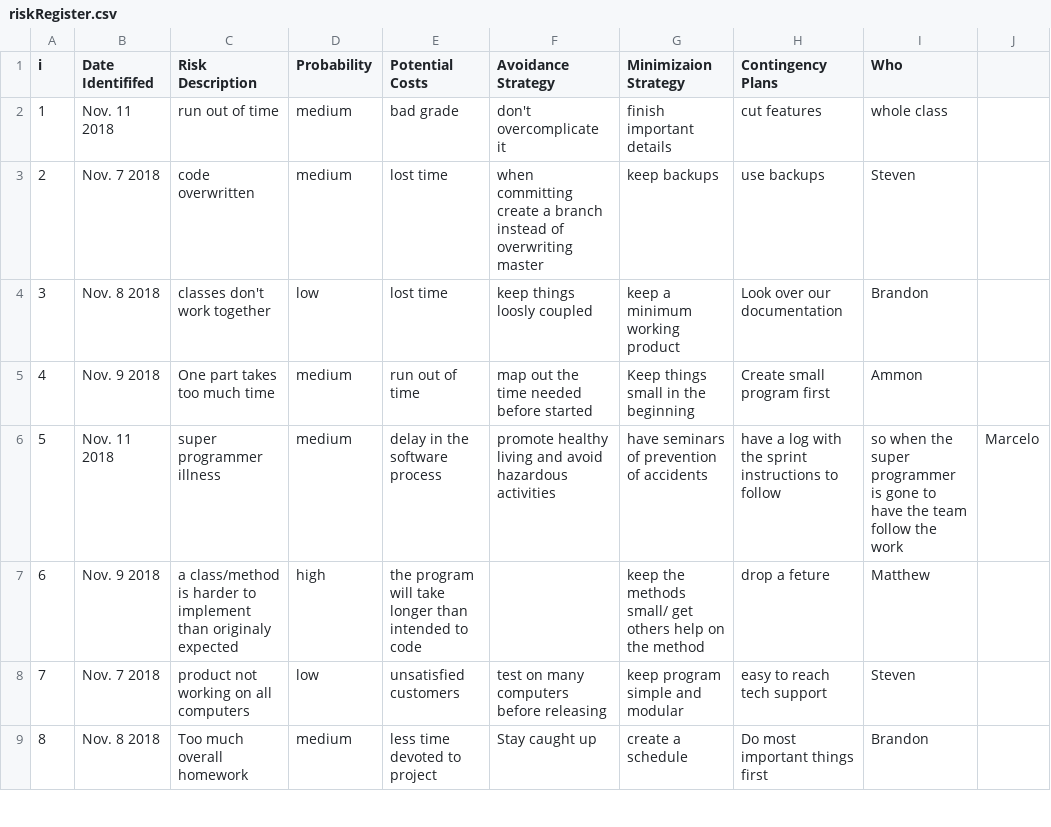
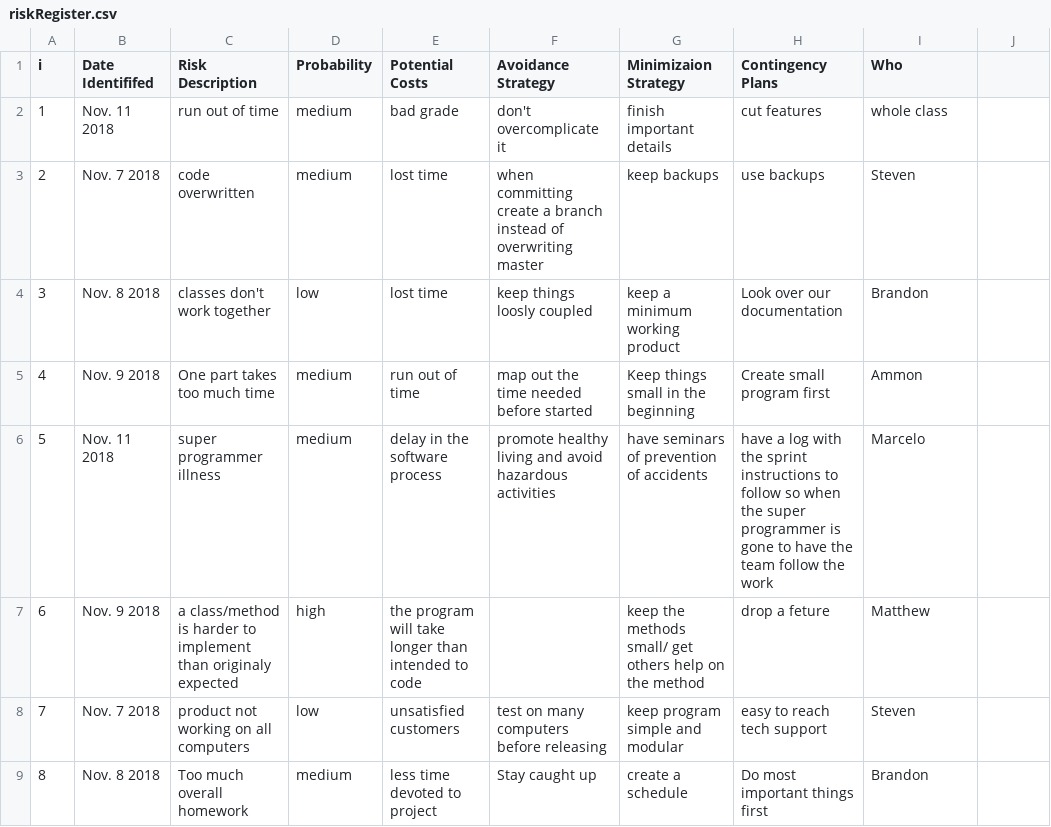
Before and after one commit to SteveMelville/Team-Orange-TTT-ish, a CSV file: riskRegister.csv, drawn as a sheet; only a part is shown.

Commit message:
Update riskRegister.csv

```diff
--- a/riskRegister.csv
+++ b/riskRegister.csv
@@ -5,3 +5,3 @@ i,Date Identififed,Risk Description,Probability,Potential Costs,Avoidance Strate
 4,Nov. 9 2018,One part takes too much time,medium,run out of time, map out the time needed before started, Keep things small in the beginning,Create small program first,Ammon				
-5,Nov. 11 2018,super programmer illness,medium,delay in the software process,promote healthy living and avoid hazardous activities, have seminars of prevention of accidents, have a log with the sprint instructions to follow, so when the super programmer is gone to have the team follow the work, Marcelo					
+5,Nov. 11 2018,super programmer illness,medium,delay in the software process,promote healthy living and avoid hazardous activities, have seminars of prevention of accidents, have a log with the sprint instructions to follow so when the super programmer is gone to have the team follow the work, Marcelo					
 6,Nov. 9 2018,a class/method is harder to implement than originaly expected,high,the program will take longer than intended to code,,keep the methods small/ get others help on the method,drop a feture,	Matthew				
```
